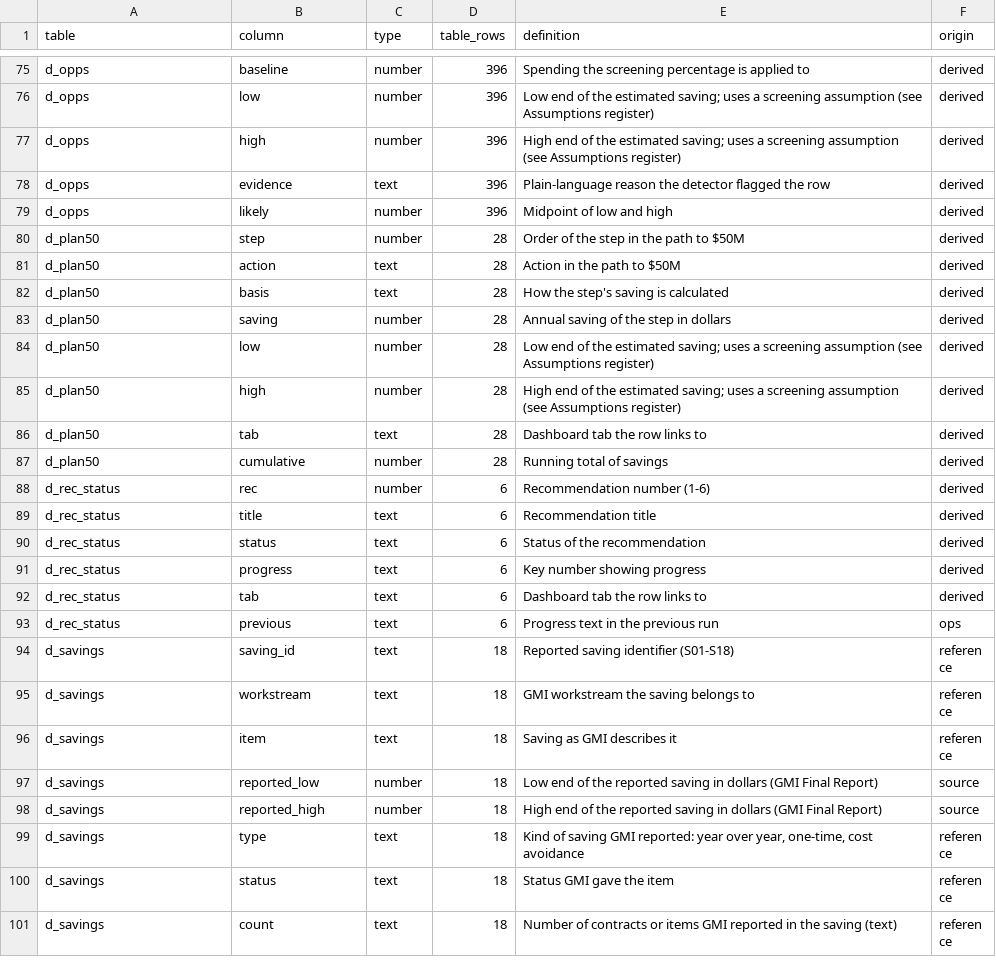
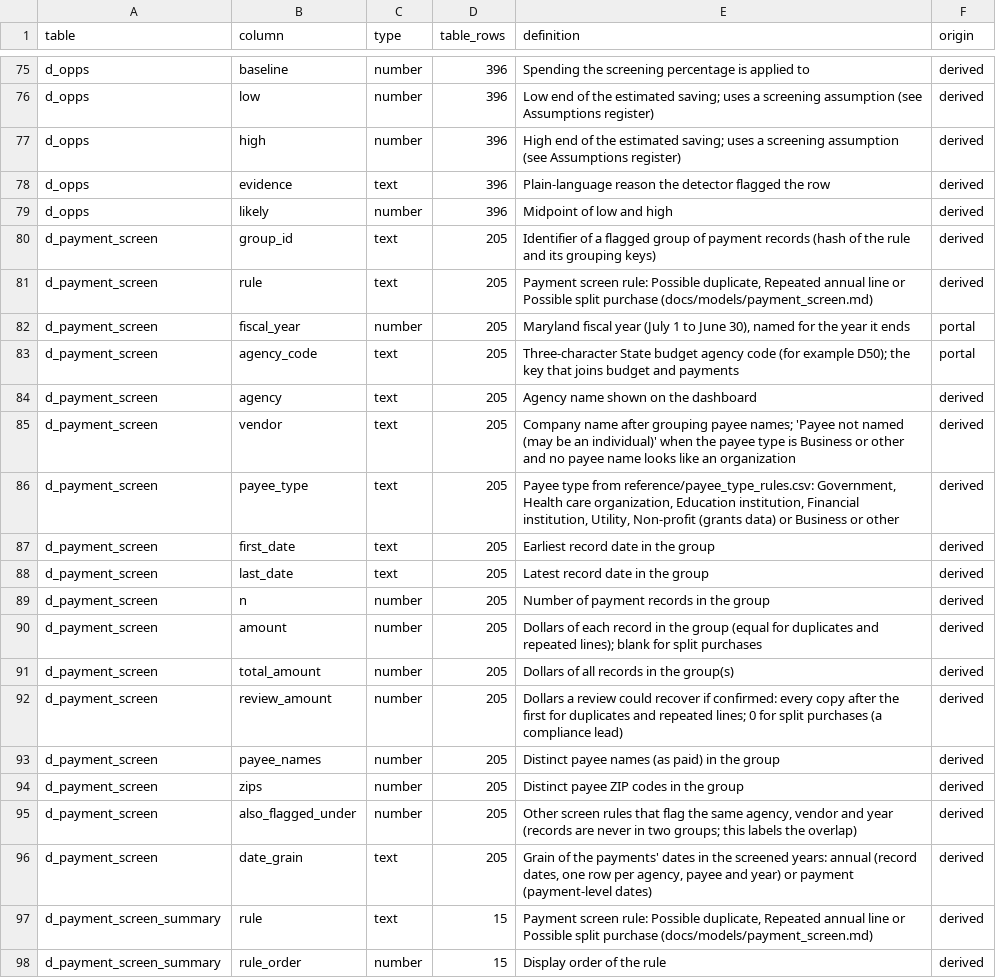
Before and after one commit to EVO3-Ecosystem/gmi-savings-tracker, a CSV file: docs/schemas/dashboard_columns.csv, drawn as a sheet; only a part is shown, gaps mark what is left out; the shorter side is filled out with more unchanged rows; the diff covers the shown part only.

```diff
--- a/docs/schemas/dashboard_columns.csv
+++ b/docs/schemas/dashboard_columns.csv
@@ -79 +79,20 @@ d_opps,evidence,text,396,Plain-language reason the detector flagged the row,deri
 d_opps,likely,number,396,Midpoint of low and high,derived
+d_payment_screen,group_id,text,205,Identifier of a flagged group of payment records (hash of the rule and its grouping keys),derived
+d_payment_screen,rule,text,205,"Payment screen rule: Possible duplicate, Repeated annual line or Possible split purchase (docs/models/payment_screen.md)",derived
+d_payment_screen,fiscal_year,number,205,"Maryland fiscal year (July 1 to June 30), named for the year it ends",portal
+d_payment_screen,agency_code,text,205,Three-character State budget agency code (for example D50); the key that joins budget and payments,portal
+d_payment_screen,agency,text,205,Agency name shown on the dashboard,derived
+d_payment_screen,vendor,text,205,Company name after grouping payee names; 'Payee not named (may be an individual)' when the payee type is Business or other and no payee name looks like an organization,derived
+d_payment_screen,payee_type,text,205,"Payee type from reference/payee_type_rules.csv: Government, Health care organization, Education institution, Financial institution, Utility, Non-profit (grants data) or Business or other",derived
+d_payment_screen,first_date,text,205,Earliest record date in the group,derived
+d_payment_screen,last_date,text,205,Latest record date in the group,derived
+d_payment_screen,n,number,205,Number of payment records in the group,derived
+d_payment_screen,amount,number,205,Dollars of each record in the group (equal for duplicates and repeated lines); blank for split purchases,derived
+d_payment_screen,total_amount,number,205,Dollars of all records in the group(s),derived
+d_payment_screen,review_amount,number,205,Dollars a review could recover if confirmed: every copy after the first for duplicates and repeated lines; 0 for split purchases (a compliance lead),derived
+d_payment_screen,payee_names,number,205,Distinct payee names (as paid) in the group,derived
+d_payment_screen,zips,number,205,Distinct payee ZIP codes in the group,derived
+d_payment_screen,also_flagged_under,number,205,"Other screen rules that flag the same agency, vendor and year (records are never in two groups; this labels the overlap)",derived
+d_payment_screen,date_grain,text,205,"Grain of the payments' dates in the screened years: annual (record dates, one row per agency, payee and year) or payment (payment-level dates)",derived
+d_payment_screen_summary,rule,text,15,"Payment screen rule: Possible duplicate, Repeated annual line or Possible split purchase (docs/models/payment_screen.md)",derived
+d_payment_screen_summary,rule_order,number,15,Display order of the rule,derived
```
Also changed, not shown: 11 added rows and 9 edited cells elsewhere in this file, docs/schemas/source_columns.csv, reference/column_dictionary.csv, 19 other files.
